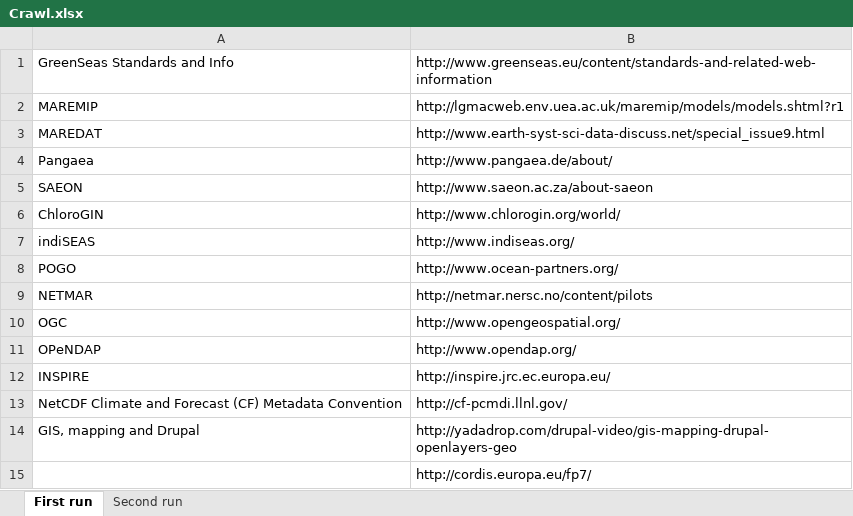
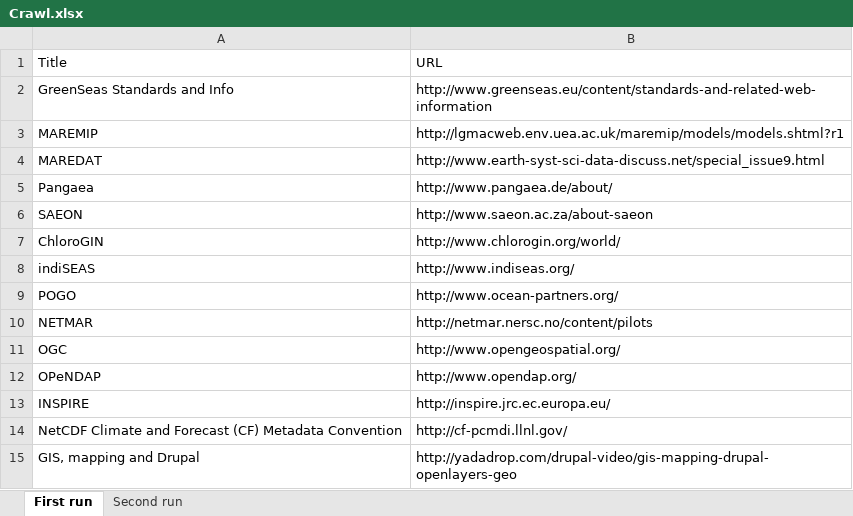
Before and after one commit to RockyCal/CINERGIWebCrawler, an Excel workbook: Crawl.xlsx, sheet First run, drawn as a sheet; values as stored, in another font and other column widths than the file's, no borders; removed rows and columns are numbered as before the commit, all else as after; the diff names each change by its address in the sheet, - before the commit and + after, or states it on an @@ line.

```diff
--- a/Crawl.xlsx (sheet First run)
+++ b/Crawl.xlsx (sheet First run)
+row 1: Title | URL
-row 15:  | http://cordis.europa.eu/fp7/
```
Also changed, not shown: sheet Second run, 1 other file.
